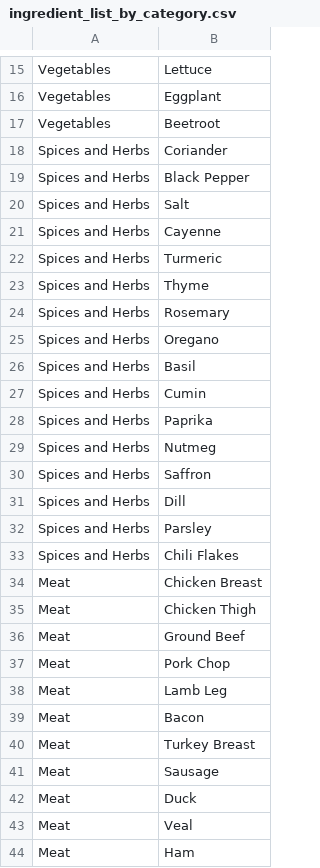
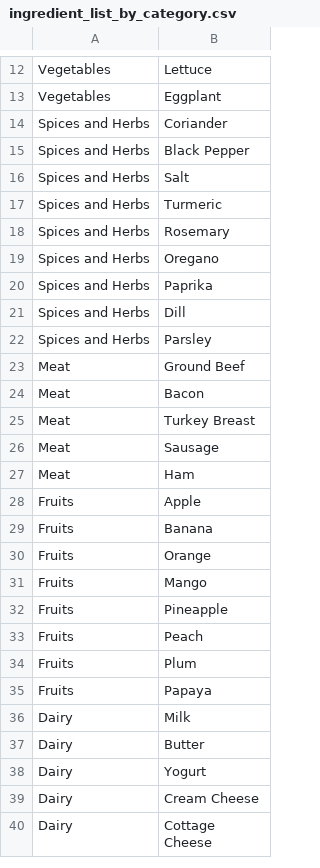
Before and after one commit to CMSC447-Software-Engineering-I-SP2025/Team-2-Repository, a CSV file: frontend/public/ingredient_list_by_category.csv, drawn as a sheet; only a part is shown, gaps mark what is left out; the shorter side is filled out with more unchanged rows; the diff covers the shown part only; the diff names each change by its address in the sheet, - before the commit and + after, or states it on an @@ line.

Commit message:
small edit, removed ingredients that did not have an id

```diff
--- a/frontend/public/ingredient_list_by_category.csv
+++ b/frontend/public/ingredient_list_by_category.csv
-row 17: Vegetables | Beetroot
-row 21: Spices and Herbs | Cayenne
-row 23: Spices and Herbs | Thyme
-row 26: Spices and Herbs | Basil
-row 27: Spices and Herbs | Cumin
-row 29: Spices and Herbs | Nutmeg
-row 30: Spices and Herbs | Saffron
-row 33: Spices and Herbs | Chili Flakes
-row 34: Meat | Chicken Breast
-row 35: Meat | Chicken Thigh
-row 37: Meat | Pork Chop
-row 38: Meat | Lamb Leg
-row 42: Meat | Duck
-row 43: Meat | Veal
```
Also changed, not shown: 35 removed rows and 2 edited cells elsewhere in this file.
